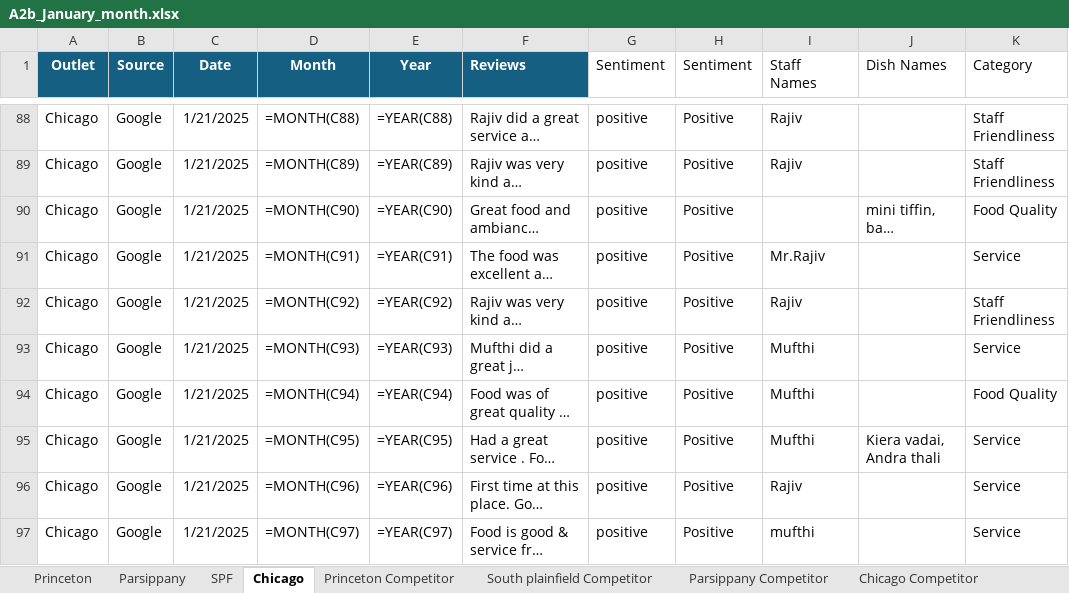
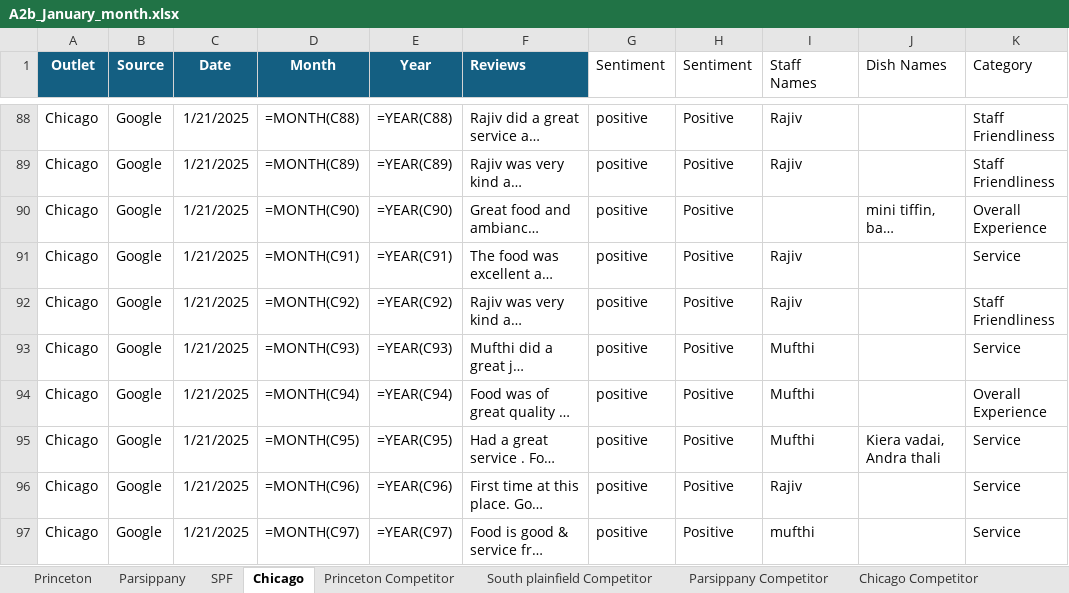
Before and after one commit to Yaswanth-Magil/Sentiment-Analysis-Dumy, an Excel workbook: A2b_January_month.xlsx, sheet Chicago, drawn as a sheet; only a part is shown, gaps mark what is left out; long unchanged cells end in …; values as stored, in another font and other column widths than the file's, no borders; formulas without a stored value are shown as written; table styles not drawn; the diff covers the shown part only; the diff names each change by its address in the sheet, - before the commit and + after, or states it on an @@ line.

```diff
--- a/A2b_January_month.xlsx (sheet Chicago)
+++ b/A2b_January_month.xlsx (sheet Chicago)
-K90 (Category): Food Quality
+K90 (Category): Overall Experience
-I91 (Staff Names): Mr.Rajiv
+I91 (Staff Names): Rajiv
-K94 (Category): Food Quality
+K94 (Category): Overall Experience
```
Also changed, not shown: 29 edited cells elsewhere in this sheet, sheet Princeton, sheet Parsippany, sheet SPF, sheet South plainfield Competitor, sheet Princeton Competitor, sheet Parsippany Competitor, 1 more sheet.
